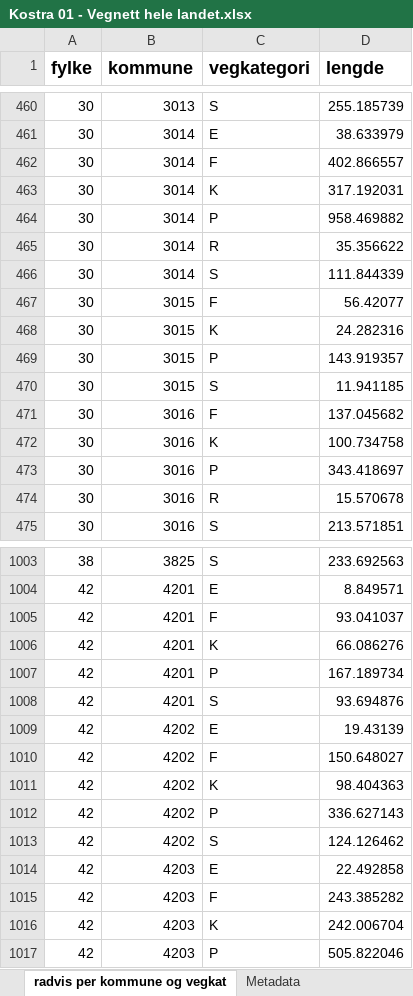
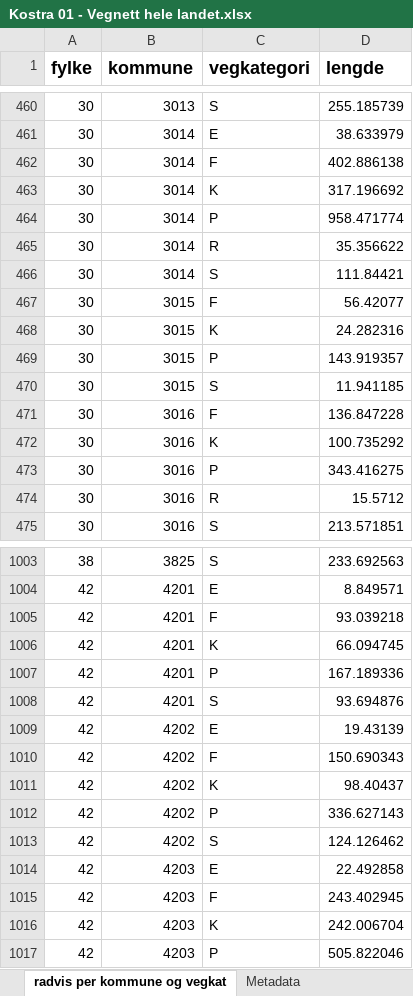
Before and after one commit to LtGlahn/kostrarapportering2020, an Excel workbook: kostraleveranse2020/Kostra 01 - Vegnett hele landet.xlsx, sheet radvis per kommune og vegkat, drawn as a sheet; only a part is shown, gaps mark what is left out; values as stored, in another font and other column widths than the file's, no borders; the diff covers the shown part only; the diff names each change by its address in the sheet, - before the commit and + after, or states it on an @@ line.

```diff
--- a/kostraleveranse2020/Kostra 01 - Vegnett hele landet.xlsx (sheet radvis per kommune og vegkat)
+++ b/kostraleveranse2020/Kostra 01 - Vegnett hele landet.xlsx (sheet radvis per kommune og vegkat)
-D462 (lengde): 402.866557
+D462 (lengde): 402.886138
-D463 (lengde): 317.192031
+D463 (lengde): 317.196692
-D464 (lengde): 958.469882
+D464 (lengde): 958.471774
-D466 (lengde): 111.844339
+D466 (lengde): 111.84421
-D471 (lengde): 137.045682
+D471 (lengde): 136.847228
-D472 (lengde): 100.734758
+D472 (lengde): 100.735292
-D473 (lengde): 343.418697
+D473 (lengde): 343.416275
-D474 (lengde): 15.570678
+D474 (lengde): 15.5712
-D1005 (lengde): 93.041037
+D1005 (lengde): 93.039218
-D1006 (lengde): 66.086276
+D1006 (lengde): 66.094745
-D1007 (lengde): 167.189734
+D1007 (lengde): 167.189336
-D1010 (lengde): 150.648027
+D1010 (lengde): 150.690343
-D1011 (lengde): 98.404363
+D1011 (lengde): 98.40437
-D1015 (lengde): 243.385282
+D1015 (lengde): 243.402945
```
Also changed, not shown: 104 edited cells elsewhere in this sheet, sheet radvis per kommune, sheet radvis per fylke og vegkat, sheet Tabell fylker, other sheet tabs.
